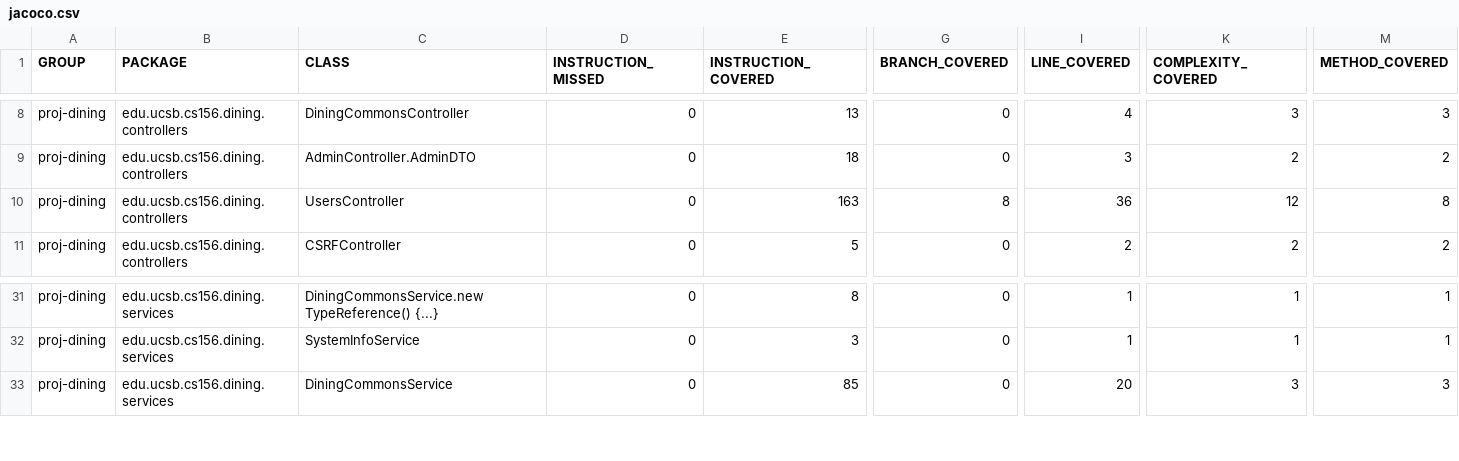
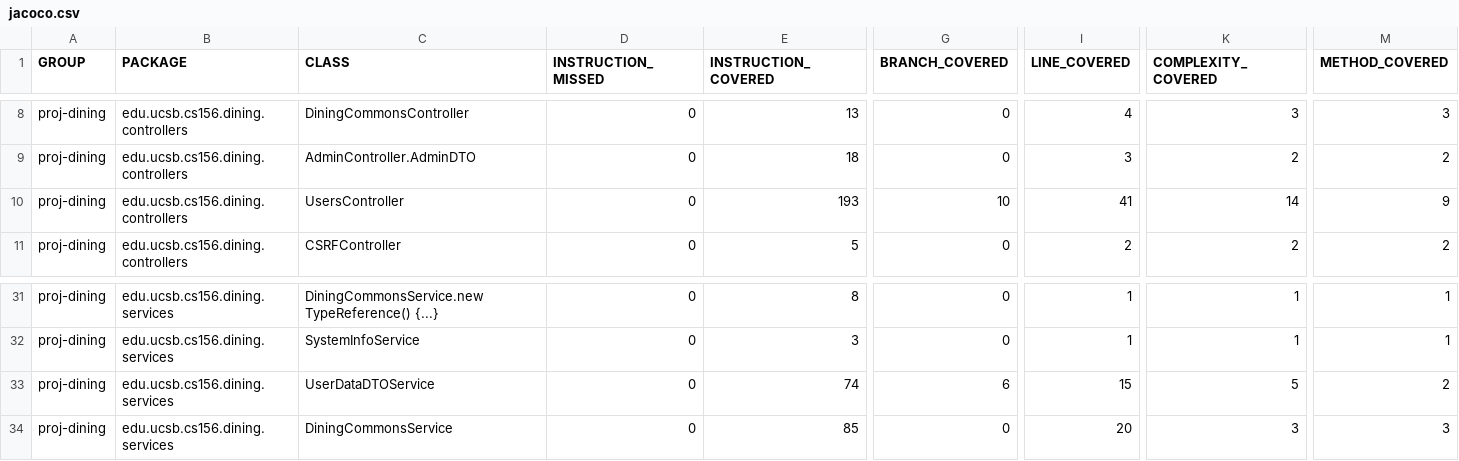
Before and after one commit to ucsb-cs156-f26/proj-dining-f26-06, a CSV file: jacoco/jacoco.csv, drawn as a sheet; only a part is shown, gaps mark what is left out; rows hold the shown columns only; the diff names each change by its address in the sheet, - before the commit and + after, or states it on an @@ line.

Commit message:
Deploying to gh-pages from @ ucsb-cs156-f26/proj-dining-f26-06@d58c6d46fefe02f989671d7700352a2279998f4d 🚀

```diff
--- a/jacoco/jacoco.csv
+++ b/jacoco/jacoco.csv
-E10 (INSTRUCTION_COVERED): 163
+E10 (INSTRUCTION_COVERED): 193
-G10 (BRANCH_COVERED): 8
+G10 (BRANCH_COVERED): 10
-I10 (LINE_COVERED): 36
+I10 (LINE_COVERED): 41
-K10 (COMPLEXITY_COVERED): 12
+K10 (COMPLEXITY_COVERED): 14
-M10 (METHOD_COVERED): 8
+M10 (METHOD_COVERED): 9
+row 33: proj-dining | edu.ucsb.cs156.dining.services | UserDataDTOService | 0 | 74 | 6 | 15 | 5 | 2
```
Also changed, not shown: 11 other files.
